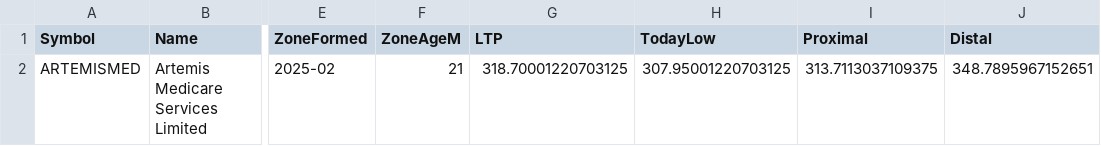
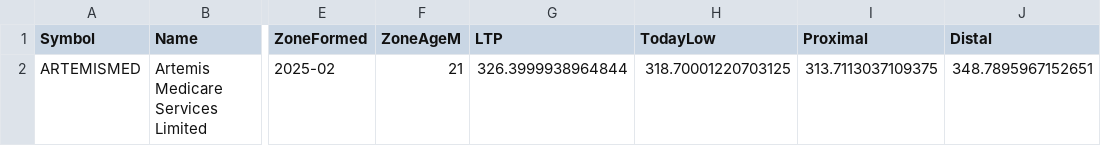
Before and after one commit to heartaltafhussain-lgtm/monthly-zone-scan, a CSV file: reports/zone_report_2026-11-27.csv, drawn as a sheet; only a part is shown, gaps mark what is left out; the diff names each change by its address in the sheet, - before the commit and + after, or states it on an @@ line.

Commit message:
Daily zone report 2026-11-27

```diff
--- a/reports/zone_report_2026-11-27.csv
+++ b/reports/zone_report_2026-11-27.csv
-G2 (LTP): 318.70001220703125
+G2 (LTP): 326.3999938964844
-H2 (TodayLow): 307.95001220703125
+H2 (TodayLow): 318.70001220703125
```
Also changed, not shown: 1 other file.
